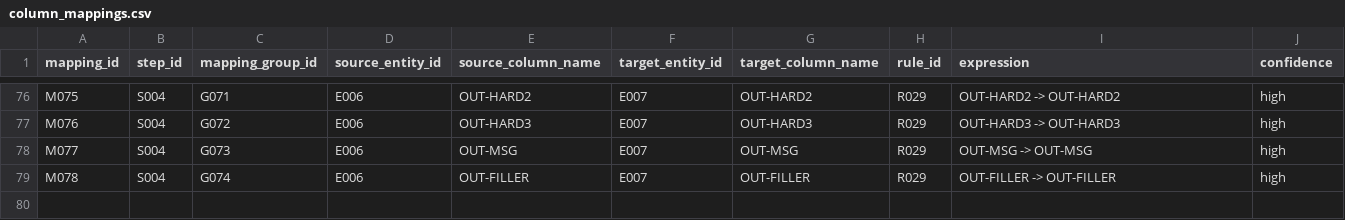
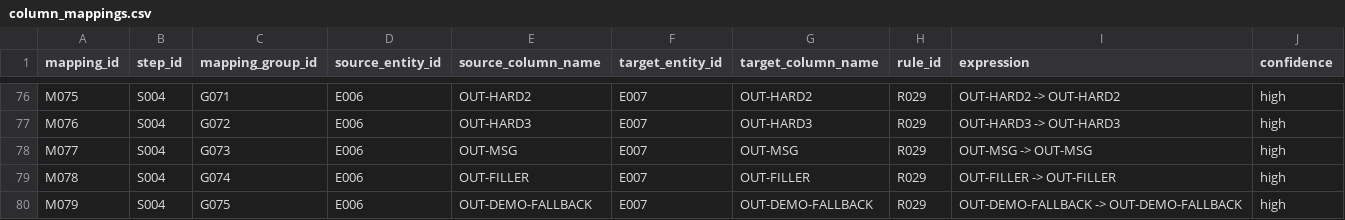
Before and after one commit to ViniciusMoraesSilva/lineage, a CSV file: mainframe-lineage-viewer/public/mainframe-sample/column_mappings.csv, drawn as a sheet; only a part is shown, gaps mark what is left out.

```diff
--- a/mainframe-lineage-viewer/public/mainframe-sample/column_mappings.csv
+++ b/mainframe-lineage-viewer/public/mainframe-sample/column_mappings.csv
@@ -79 +79,2 @@ M077,S004,G073,E006,OUT-MSG,E007,OUT-MSG,R029,OUT-MSG -> OUT-MSG,high
 M078,S004,G074,E006,OUT-FILLER,E007,OUT-FILLER,R029,OUT-FILLER -> OUT-FILLER,high
+M079,S004,G075,E006,OUT-DEMO-FALLBACK,E007,OUT-DEMO-FALLBACK,R029,OUT-DEMO-FALLBACK -> OUT-DEMO-FALLBACK,high
```
Also changed, not shown: generated/mainframe-extractor/JCLDB001/importar/column_mappings.csv, generated/mainframe-extractor/JCLDB001/importar/entity_columns.csv, 14 other files.
